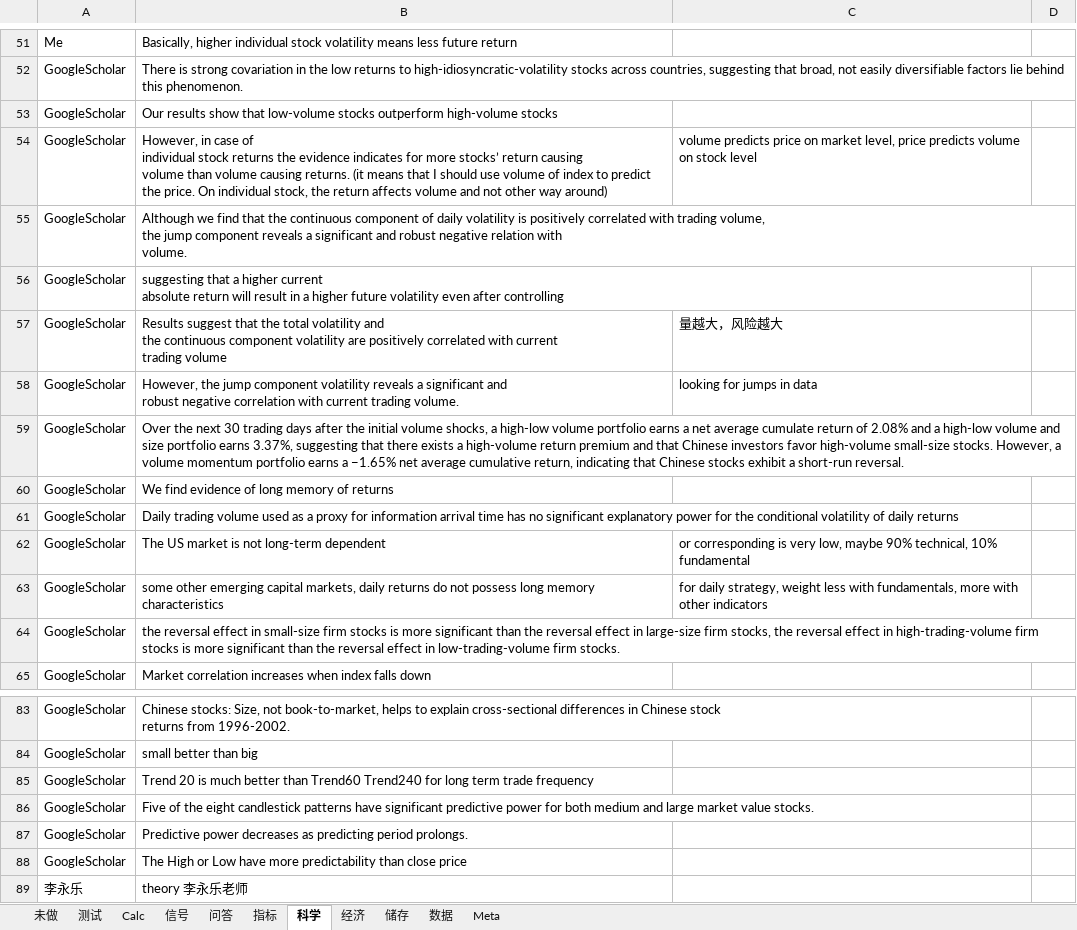
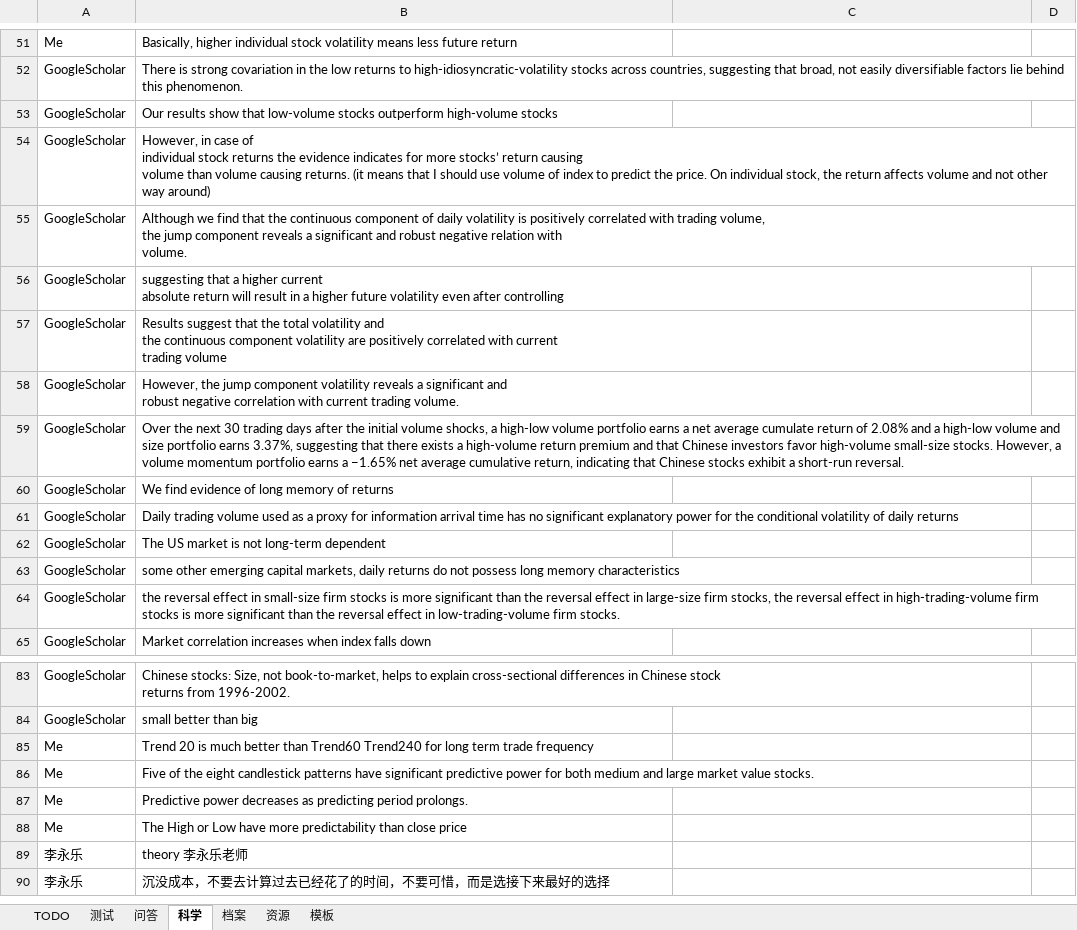
Before and after one commit to webclinic017/Stock-5, an Excel workbook: Doc/All-In-One.xlsx, sheet 科学, drawn as a sheet; only a part is shown, gaps mark what is left out; the shorter side is filled out with more unchanged rows; values as stored, in another font and other column widths than the file's, no borders; the diff covers the shown part only; the diff names each change by its address in the sheet, - before the commit and + after, or states it on an @@ line.

```diff
--- a/Doc/All-In-One.xlsx (sheet 科学)
+++ b/Doc/All-In-One.xlsx (sheet 科学)
-sheet tab: 未做
+sheet tab: TODO
-sheet tab: Calc
+sheet tab: 模板
-sheet tab: 储存
+sheet tab: 档案
-sheet tab: 数据
+sheet tab: 资源
-sheet tab: 信号
-sheet tab: 指标
-sheet tab: 经济
-sheet tab: Meta
@@ sheet tab order changed: TODO | 测试 | 问答 | 科学 | 档案 | 资源 | 模板 @@
-C54: volume predicts price on market level, price predicts volume on stock level
+C54: (empty)
-C57: 量越大，风险越大
+C57: (empty)
-C58: looking for jumps in data
+C58: (empty)
-C62: or corresponding is very low, maybe 90% technical, 10% fundamental
+C62: (empty)
-C63: for daily strategy, weight less with fundamentals, more with other indicators
+C63: (empty)
-A85:A88: GoogleScholar
+A85:A88: Me
```
Also changed, not shown: 14 added rows and 9 edited cells elsewhere in this sheet, sheet 测试, sheet 档案, sheet TODO, charts or pictures, 4 other files.
